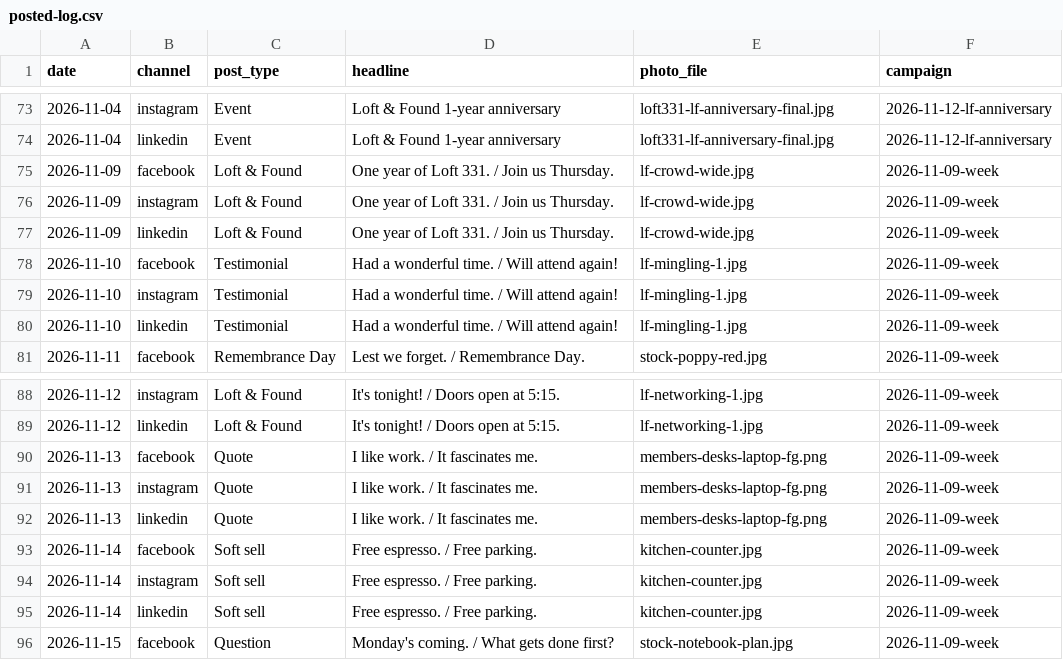
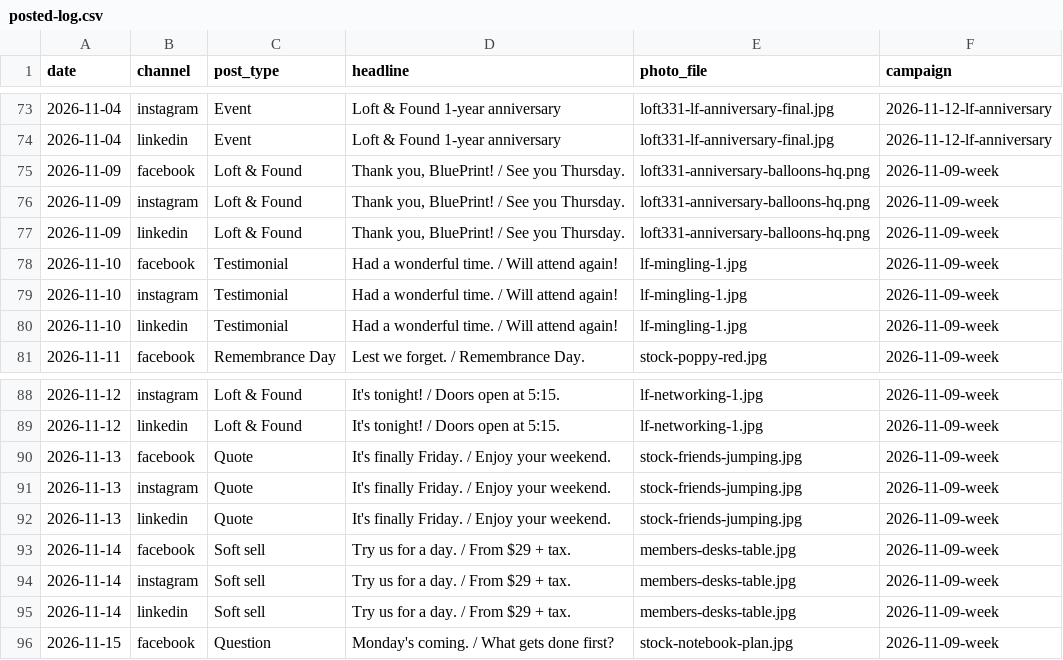
Before and after one commit to drg44/loft331-social, a CSV file: tools/posted-log.csv, drawn as a sheet; only a part is shown, gaps mark what is left out.

Commit message:
update logged headlines/photos for week of Nov 9

```diff
--- a/tools/posted-log.csv
+++ b/tools/posted-log.csv
@@ -74,5 +74,5 @@ date,channel,post_type,headline,photo_file,campaign
 2026-11-04,linkedin,Event,Loft & Found 1-year anniversary,loft331-lf-anniversary-final.jpg,2026-11-12-lf-anniversary
-2026-11-09,facebook,Loft & Found,One year of Loft 331. / Join us Thursday.,lf-crowd-wide.jpg,2026-11-09-week
-2026-11-09,instagram,Loft & Found,One year of Loft 331. / Join us Thursday.,lf-crowd-wide.jpg,2026-11-09-week
-2026-11-09,linkedin,Loft & Found,One year of Loft 331. / Join us Thursday.,lf-crowd-wide.jpg,2026-11-09-week
+2026-11-09,facebook,Loft & Found,"Thank you, BluePrint! / See you Thursday.",loft331-anniversary-balloons-hq.png,2026-11-09-week
+2026-11-09,instagram,Loft & Found,"Thank you, BluePrint! / See you Thursday.",loft331-anniversary-balloons-hq.png,2026-11-09-week
+2026-11-09,linkedin,Loft & Found,"Thank you, BluePrint! / See you Thursday.",loft331-anniversary-balloons-hq.png,2026-11-09-week
 2026-11-10,facebook,Testimonial,Had a wonderful time. / Will attend again!,lf-mingling-1.jpg,2026-11-09-week
@@ -89,8 +89,8 @@ date,channel,post_type,headline,photo_file,campaign
 2026-11-12,linkedin,Loft & Found,It's tonight! / Doors open at 5:15.,lf-networking-1.jpg,2026-11-09-week
-2026-11-13,facebook,Quote,I like work. / It fascinates me.,members-desks-laptop-fg.png,2026-11-09-week
-2026-11-13,instagram,Quote,I like work. / It fascinates me.,members-desks-laptop-fg.png,2026-11-09-week
-2026-11-13,linkedin,Quote,I like work. / It fascinates me.,members-desks-laptop-fg.png,2026-11-09-week
-2026-11-14,facebook,Soft sell,Free espresso. / Free parking.,kitchen-counter.jpg,2026-11-09-week
-2026-11-14,instagram,Soft sell,Free espresso. / Free parking.,kitchen-counter.jpg,2026-11-09-week
-2026-11-14,linkedin,Soft sell,Free espresso. / Free parking.,kitchen-counter.jpg,2026-11-09-week
+2026-11-13,facebook,Quote,It's finally Friday. / Enjoy your weekend.,stock-friends-jumping.jpg,2026-11-09-week
+2026-11-13,instagram,Quote,It's finally Friday. / Enjoy your weekend.,stock-friends-jumping.jpg,2026-11-09-week
+2026-11-13,linkedin,Quote,It's finally Friday. / Enjoy your weekend.,stock-friends-jumping.jpg,2026-11-09-week
+2026-11-14,facebook,Soft sell,Try us for a day. / From $29 + tax.,members-desks-table.jpg,2026-11-09-week
+2026-11-14,instagram,Soft sell,Try us for a day. / From $29 + tax.,members-desks-table.jpg,2026-11-09-week
+2026-11-14,linkedin,Soft sell,Try us for a day. / From $29 + tax.,members-desks-table.jpg,2026-11-09-week
 2026-11-15,facebook,Question,Monday's coming. / What gets done first?,stock-notebook-plan.jpg,2026-11-09-week
```
